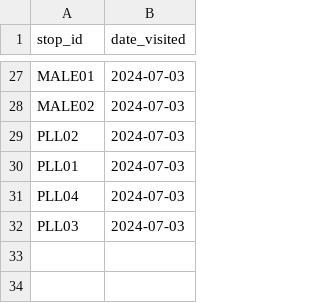
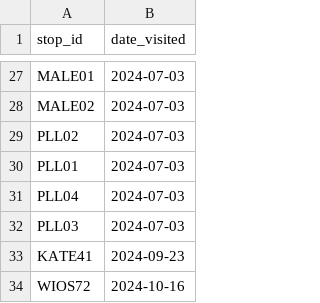
Before and after one commit to pixelsapphire/pokestops, a CSV file: caught_camomile.csv, drawn as a sheet; only a part is shown, gaps mark what is left out; the diff names each change by its address in the sheet, - before the commit and + after, or states it on an @@ line.

```diff
--- a/caught_camomile.csv
+++ b/caught_camomile.csv
+row 33: KATE41 | 2024-09-23
+row 34: WIOS72 | 2024-10-16
```
Also changed, not shown: caught_sapphire.csv, caught_zorie.csv, 4 other files.
